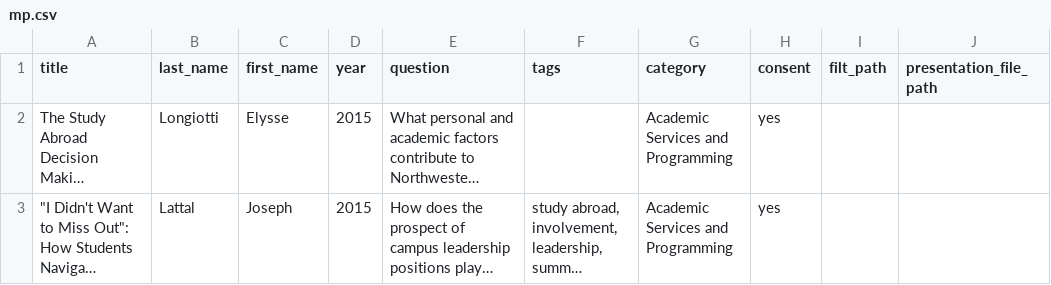
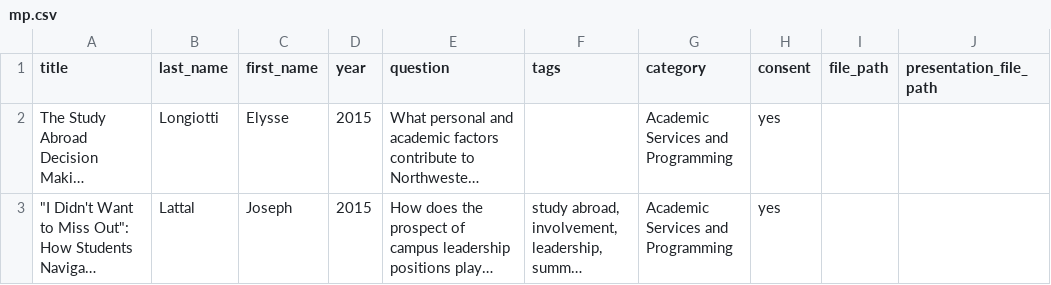
Before and after one commit to dwthurber/MSHE-Student-Resources, a CSV file: _data/mp.csv, drawn as a sheet; only a part is shown; long unchanged cells end in …; the diff names each change by its address in the sheet, - before the commit and + after, or states it on an @@ line.

Commit message:
Updated '/_data/mp.csv' via CloudCannon

```diff
--- a/_data/mp.csv
+++ b/_data/mp.csv
-I1: filt_path
+I1: file_path
```
